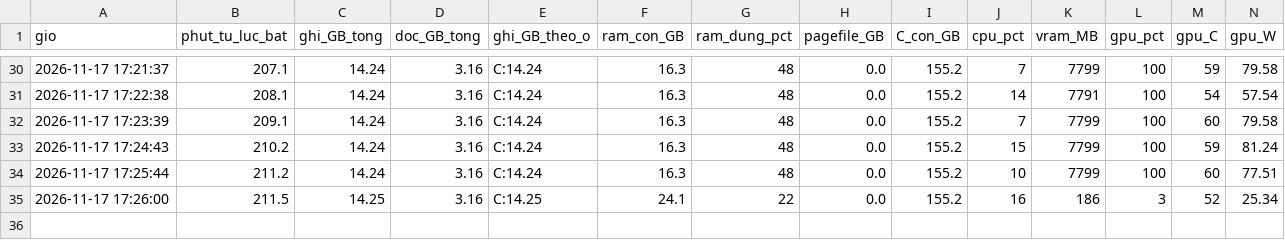
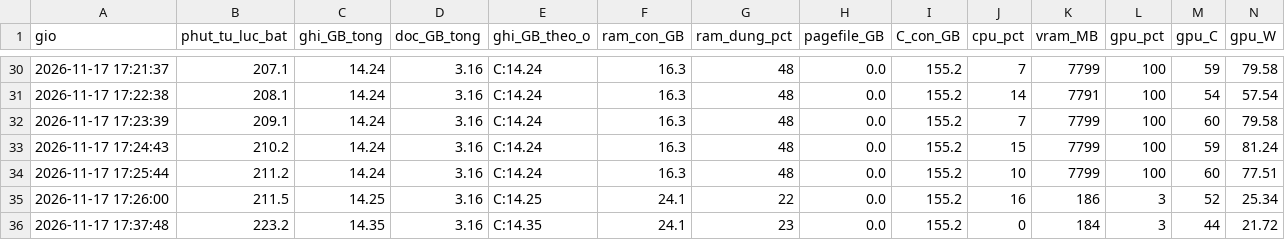
Before and after one commit to Dachnhotk100/reeval-deep-contrastive-graph-clustering, a CSV file: ket_qua_cc/nhip/nhip_1117_1354.csv, drawn as a sheet; only a part is shown, gaps mark what is left out; rows hold the shown columns only; the diff names each change by its address in the sheet, - before the commit and + after, or states it on an @@ line.

Commit message:
goi5060: nhip_1117_1354.csv

```diff
--- a/ket_qua_cc/nhip/nhip_1117_1354.csv
+++ b/ket_qua_cc/nhip/nhip_1117_1354.csv
+row 36: 2026-11-17 17:37:48 | 223.2 | 14.35 | 3.16 | C:14.35 | 24.1 | 23 | 0.0 | 155.2 | 0 | 184 | 3 | 44 | 21.72
```
